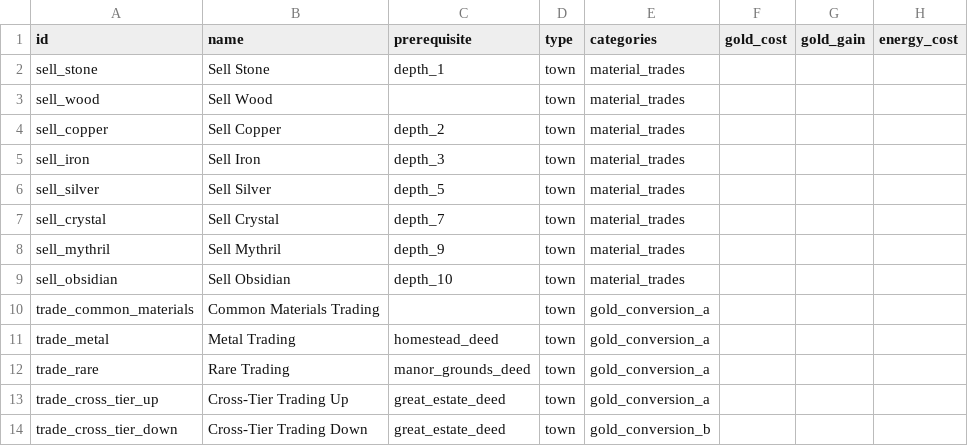
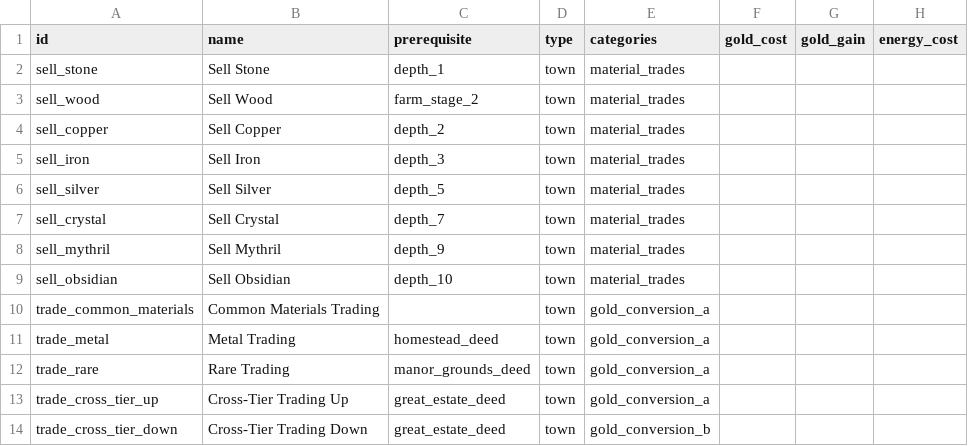
Before and after one commit to GuvBubbs/TimeHeroSim2, a CSV file: public/Data/Actions/town_material_trader.csv, drawn as a sheet; only a part is shown; the diff names each change by its address in the sheet, - before the commit and + after, or states it on an @@ line.

Commit message:
Extra data fixes

```diff
--- a/public/Data/Actions/town_material_trader.csv
+++ b/public/Data/Actions/town_material_trader.csv
-C3 (prerequisite): (empty)
+C3 (prerequisite): farm_stage_2
```
Also changed, not shown: 1 other file.
